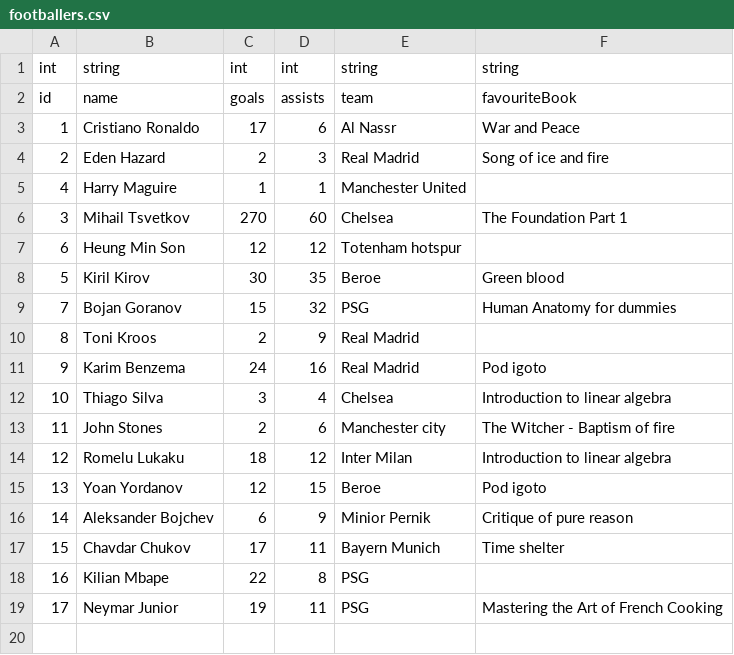
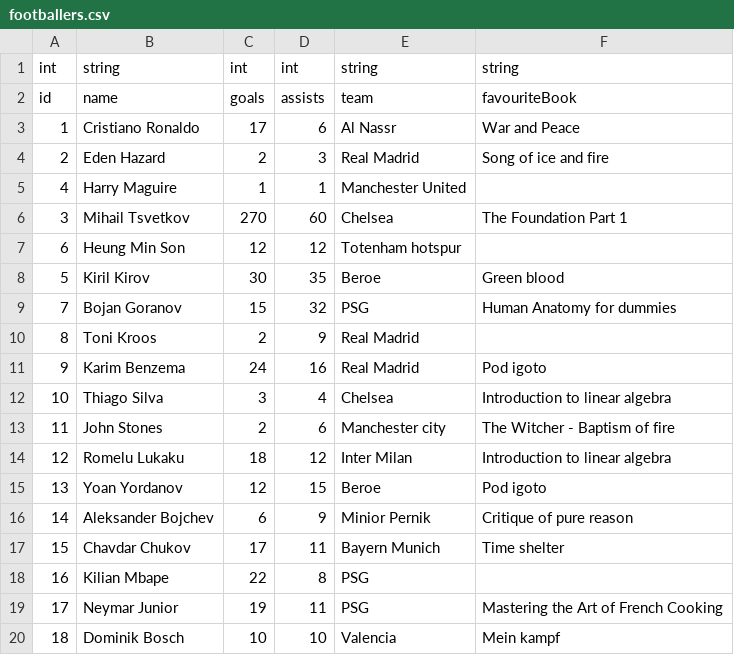
Before and after one commit to MihailTs/DBMS-Project, a CSV file: Tables/footballers.csv, drawn as a sheet.

```diff
--- a/Tables/footballers.csv
+++ b/Tables/footballers.csv
@@ -19 +19,2 @@ id,name,goals,assists,team,favouriteBook
 17,"Neymar Junior",19,11,"PSG","Mastering the Art of French Cooking"
+18,"Dominik Bosch",10,10,"Valencia","Mein kampf"
```
Also changed, not shown: 9 other files.
